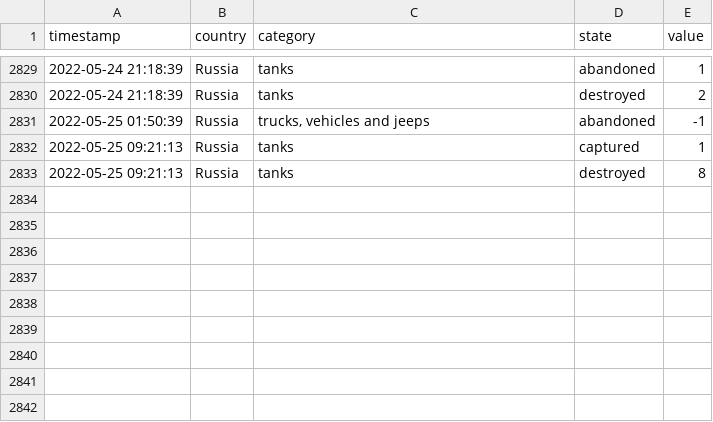
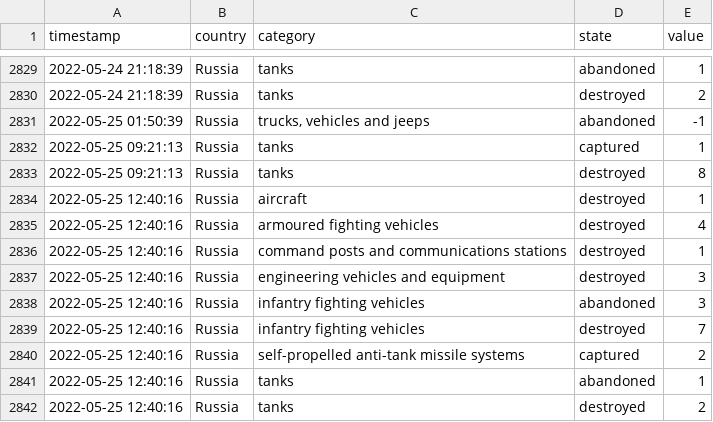
Before and after one commit to mauforonda/ukraine, a CSV file: log.csv, drawn as a sheet; only a part is shown, gaps mark what is left out; the diff names each change by its address in the sheet, - before the commit and + after, or states it on an @@ line.

```diff
--- a/log.csv
+++ b/log.csv
+row 2834: 2022-05-25 12:40:16 | Russia | aircraft | destroyed | 1
+row 2835: 2022-05-25 12:40:16 | Russia | armoured fighting vehicles | destroyed | 4
+row 2836: 2022-05-25 12:40:16 | Russia | command posts and communications stations | destroyed | 1
+row 2837: 2022-05-25 12:40:16 | Russia | engineering vehicles and equipment | destroyed | 3
+row 2838: 2022-05-25 12:40:16 | Russia | infantry fighting vehicles | abandoned | 3
+row 2839: 2022-05-25 12:40:16 | Russia | infantry fighting vehicles | destroyed | 7
+row 2840: 2022-05-25 12:40:16 | Russia | self-propelled anti-tank missile systems | captured | 2
+row 2841: 2022-05-25 12:40:16 | Russia | tanks | abandoned | 1
+row 2842: 2022-05-25 12:40:16 | Russia | tanks | destroyed | 2
```
Also changed, not shown: reports.csv, summary.csv.
